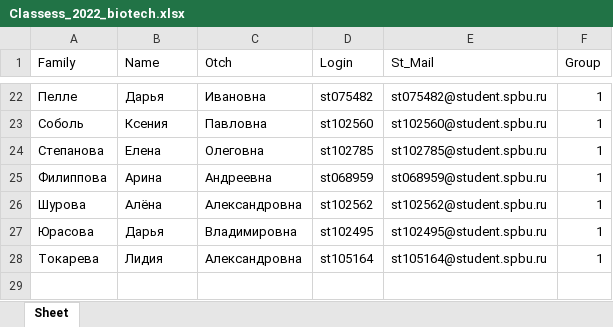
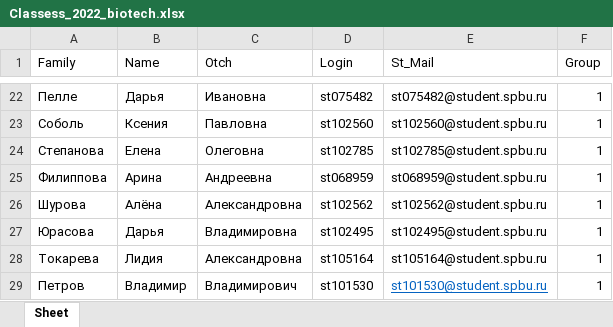
Before and after one commit to polydora/General-ecology, an Excel workbook: data/Classess_2022_biotech.xlsx, sheet Sheet, drawn as a sheet; only a part is shown, gaps mark what is left out; values as stored, in another font and other column widths than the file's, no borders; the diff names each change by its address in the sheet, - before the commit and + after, or states it on an @@ line.

Commit message:
Update Classess_2022_biotech.xlsx

```diff
--- a/data/Classess_2022_biotech.xlsx (sheet Sheet)
+++ b/data/Classess_2022_biotech.xlsx (sheet Sheet)
+row 29: Петров | Владимир | Владимирович | st101530 | st101530@student.spbu.ru | 1
```
